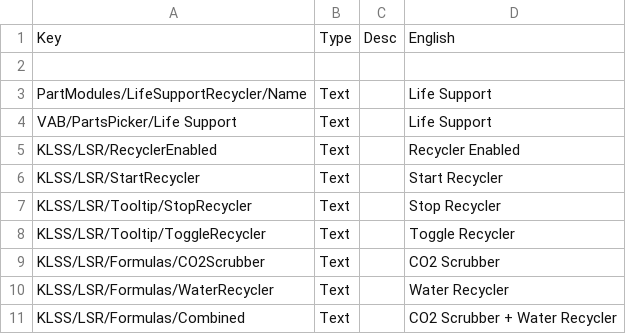
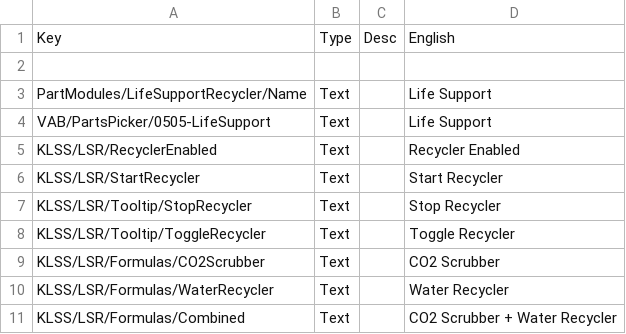
Before and after one commit to Safarte/KerbalLifeSupportSystem, a CSV file: KLSS/localizations/english.csv, drawn as a sheet.

```diff
--- a/KLSS/localizations/english.csv
+++ b/KLSS/localizations/english.csv
@@ -3,3 +3,3 @@ Key,Type,Desc,English
 PartModules/LifeSupportRecycler/Name,Text,,Life Support
-VAB/PartsPicker/Life Support,Text,,Life Support
+VAB/PartsPicker/0505-LifeSupport,Text,,Life Support
 KLSS/LSR/RecyclerEnabled,Text,,Recycler Enabled
```
Also changed, not shown: 31 other files.
